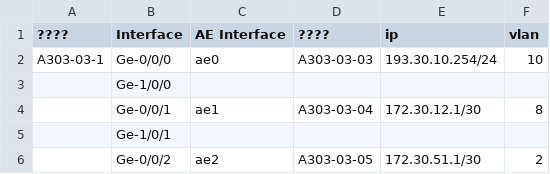
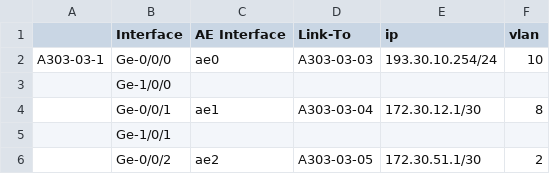
Before and after one commit to shakaka/Juniper, a CSV file: Switch/configuration/A303-03-1-OSAOSTC.csv, drawn as a sheet; only a part is shown.

```diff
--- a/Switch/configuration/A303-03-1-OSAOSTC.csv
+++ b/Switch/configuration/A303-03-1-OSAOSTC.csv
@@ -1,2 +1,2 @@
-????,Interface,AE Interface,????,ip,vlan
+,Interface,AE Interface,Link-To,ip,vlan
 A303-03-1,Ge-0/0/0,ae0,A303-03-03,193.30.10.254/24,10
```
Also changed, not shown: Switch/configuration/A303-03-3-DSADSTC.csv.
